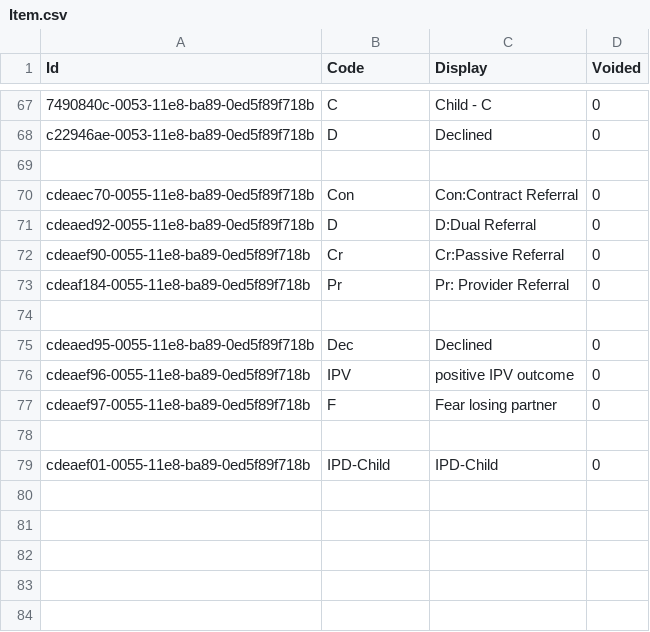
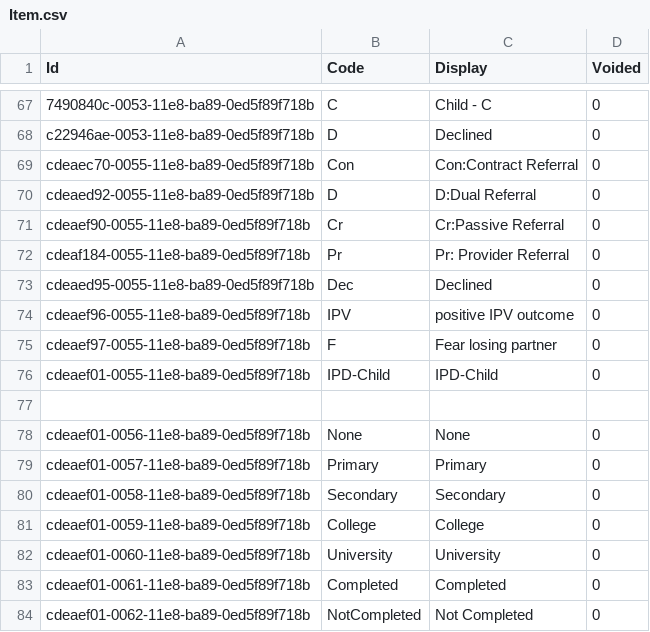
Before and after one commit to palladiumkenya/livehapi, a CSV file: LiveHAPI.Infrastructure/Seed/Item.csv, drawn as a sheet; only a part is shown, gaps mark what is left out; removed rows and columns are numbered as before the commit, all else as after; the diff names each change by its address in the sheet, - before the commit and + after, or states it on an @@ line.

```diff
--- a/LiveHAPI.Infrastructure/Seed/Item.csv
+++ b/LiveHAPI.Infrastructure/Seed/Item.csv
-row 69: (empty)
-row 74: (empty)
@@ row 79 moved to row 76: cdeaef01-0055-11e8-ba89-0ed5f89f718b @@
+row 78: cdeaef01-0056-11e8-ba89-0ed5f89f718b | None | None | 0
+row 79: cdeaef01-0057-11e8-ba89-0ed5f89f718b | Primary | Primary | 0
+row 80: cdeaef01-0058-11e8-ba89-0ed5f89f718b | Secondary | Secondary | 0
+row 81: cdeaef01-0059-11e8-ba89-0ed5f89f718b | College | College | 0
+row 82: cdeaef01-0060-11e8-ba89-0ed5f89f718b | University | University | 0
+row 83: cdeaef01-0061-11e8-ba89-0ed5f89f718b | Completed | Completed | 0
+row 84: cdeaef01-0062-11e8-ba89-0ed5f89f718b | NotCompleted | Not Completed | 0
```
Also changed, not shown: LiveHAPI.Infrastructure/Seed/Category.csv, LiveHAPI.Infrastructure/Seed/CategoryItem.csv, 1 other file.
